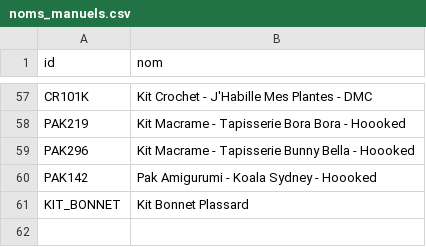
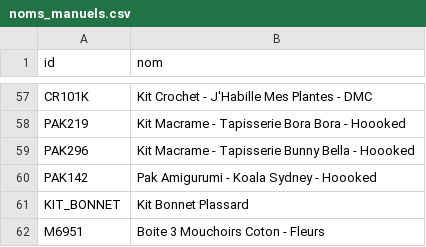
Before and after one commit to leia98nc-code/lagrandemercerie, a CSV file: noms_manuels.csv, drawn as a sheet; only a part is shown, gaps mark what is left out.

Commit message:
Modification nom M6951 via back-office

```diff
--- a/noms_manuels.csv
+++ b/noms_manuels.csv
@@ -61 +61,2 @@ PAK142,Pak Amigurumi - Koala Sydney - Hoooked
 KIT_BONNET,Kit Bonnet Plassard
+M6951,Boite 3 Mouchoirs Coton - Fleurs
```
